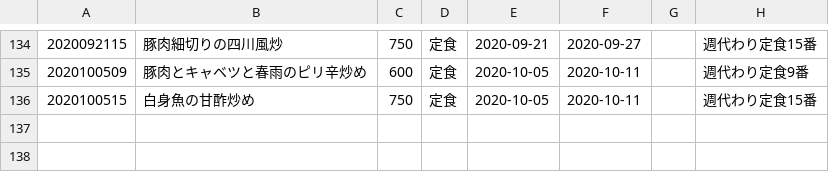
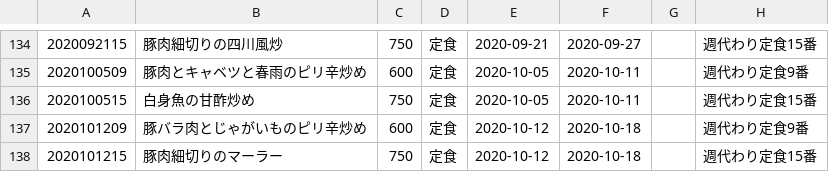
Before and after one commit to shokujinjp/data, a CSV file: weekly.csv, drawn as a sheet; only a part is shown, gaps mark what is left out; the diff names each change by its address in the sheet, - before the commit and + after, or states it on an @@ line.

Commit message:
[ci skip] auto commit, generate weekly menu

```diff
--- a/weekly.csv
+++ b/weekly.csv
+row 137: 2020101209 | 豚バラ肉とじゃがいものピリ辛炒め | 600 | 定食 | 2020-10-12 | 2020-10-18 |  | 週代わり定食9番
+row 138: 2020101215 | 豚肉細切りのマーラー | 750 | 定食 | 2020-10-12 | 2020-10-18 |  | 週代わり定食15番
```
